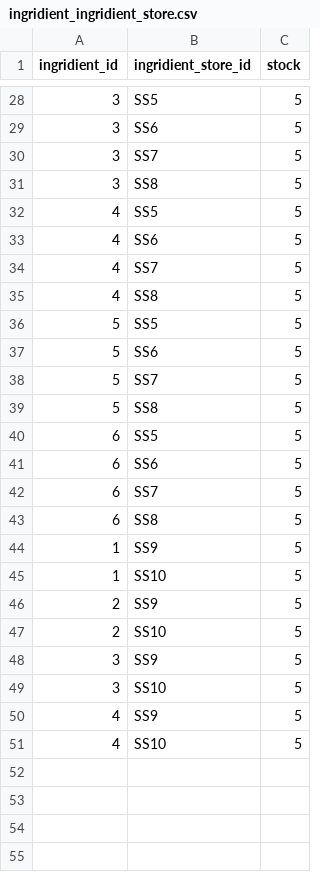
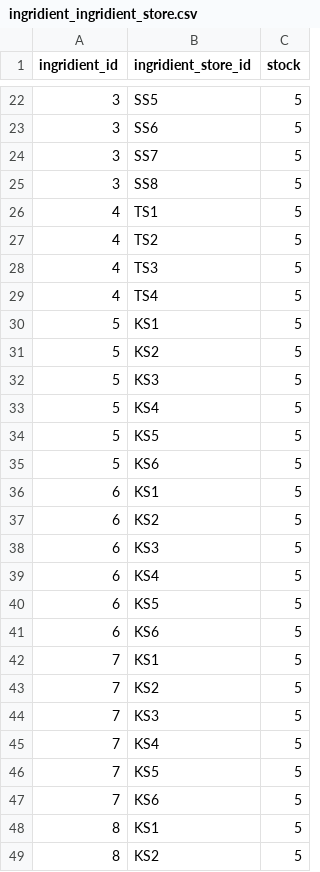
Before and after one commit to Theofilusarifin/Gamebes_IGXXX, a CSV file: database/data/many_to_many/ingridient_ingridient_store.csv, drawn as a sheet; only a part is shown, gaps mark what is left out; the diff covers the shown part only.

```diff
--- a/database/data/many_to_many/ingridient_ingridient_store.csv
+++ b/database/data/many_to_many/ingridient_ingridient_store.csv
@@ -32,20 +26,24 @@
-"4";"SS5";"5"
-"4";"SS6";"5"
-"4";"SS7";"5"
-"4";"SS8";"5"
-"5";"SS5";"5"
-"5";"SS6";"5"
-"5";"SS7";"5"
-"5";"SS8";"5"
-"6";"SS5";"5"
-"6";"SS6";"5"
-"6";"SS7";"5"
-"6";"SS8";"5"
-"1";"SS9";"5"
-"1";"SS10";"5"
-"2";"SS9";"5"
-"2";"SS10";"5"
-"3";"SS9";"5"
-"3";"SS10";"5"
-"4";"SS9";"5"
-"4";"SS10";"5"
+4;"TS1";5
+4;"TS2";5
+4;"TS3";5
+4;"TS4";5
+5;"KS1";5
+5;"KS2";5
+5;"KS3";5
+5;"KS4";5
+5;"KS5";5
+5;"KS6";5
+6;"KS1";5
+6;"KS2";5
+6;"KS3";5
+6;"KS4";5
+6;"KS5";5
+6;"KS6";5
+7;"KS1";5
+7;"KS2";5
+7;"KS3";5
+7;"KS4";5
+7;"KS5";5
+7;"KS6";5
+8;"KS1";5
+8;"KS2";5
```
Also changed, not shown: 17 added rows, 9 removed rows and 6 moved rows elsewhere in this file, database/data/many_to_many/machine_machine_store.csv, database/data/many_to_many/transport_transport_store.csv, 37 other files.
